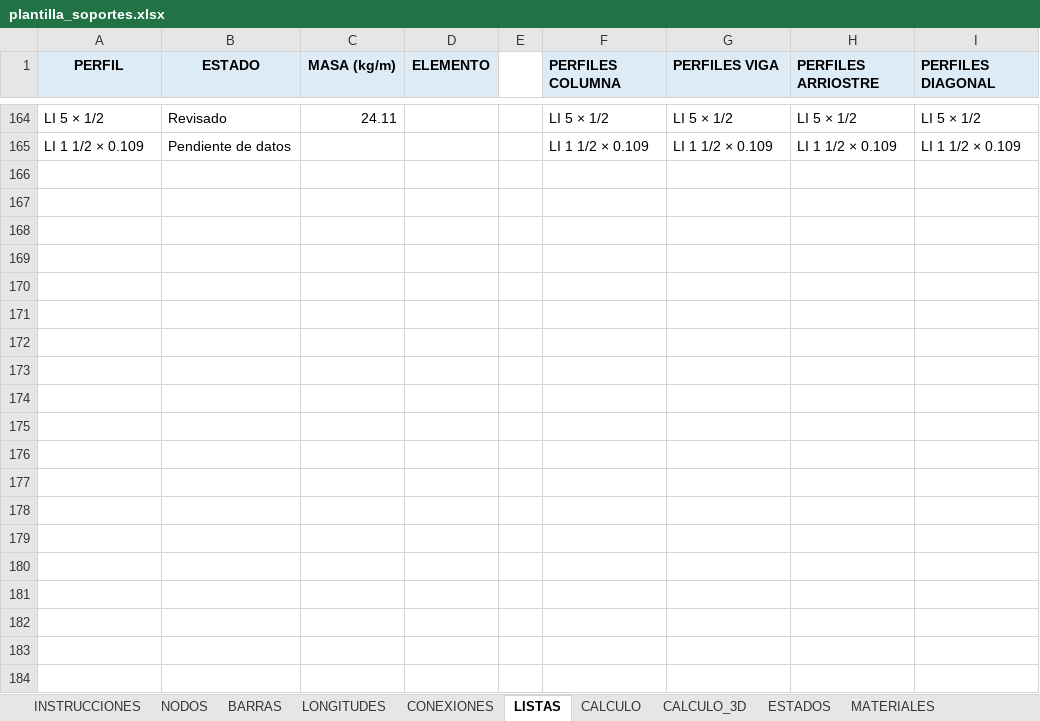
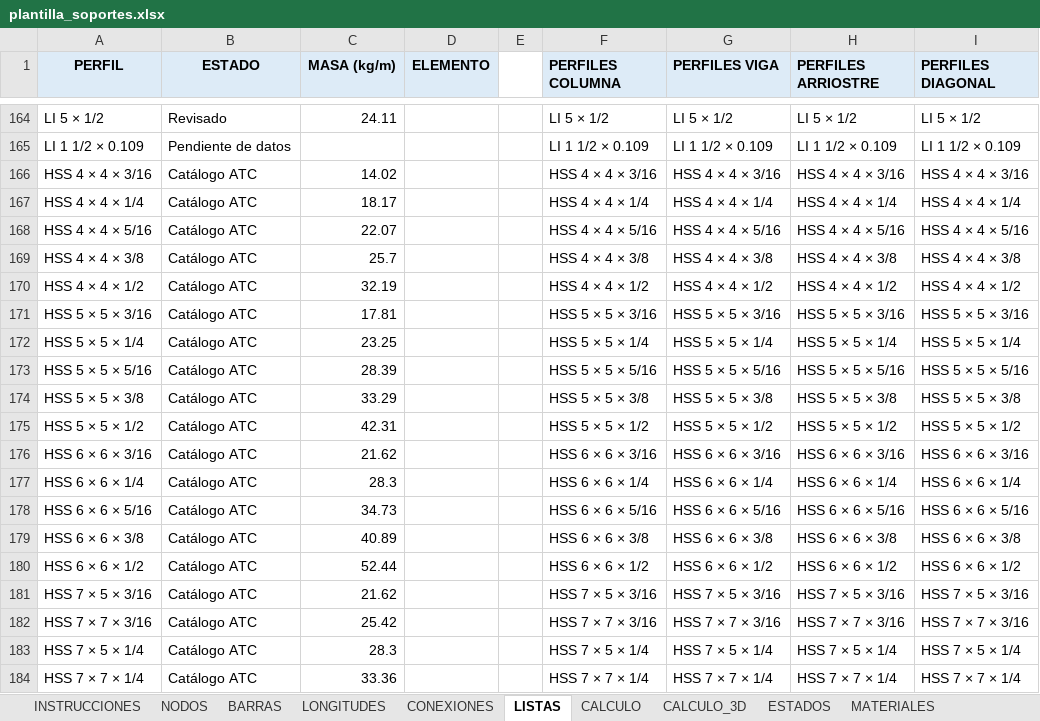
Before and after one commit to mrubilar84-ship-it/APLICACION-CARGAS-FLEXIBILIDAD-.S2K, an Excel workbook: plantilla_soportes.xlsx, sheet LISTAS, drawn as a sheet; only a part is shown, gaps mark what is left out; values as stored, in another font and other column widths than the file's, no borders; the diff covers the shown part only; the diff names each change by its address in the sheet, - before the commit and + after, or states it on an @@ line.

```diff
--- a/plantilla_soportes.xlsx (sheet LISTAS)
+++ b/plantilla_soportes.xlsx (sheet LISTAS)
+row 166: HSS 4 × 4 × 3/16 | Catálogo ATC | 14.02 |  |  | HSS 4 × 4 × 3/16 | HSS 4 × 4 × 3/16 | HSS 4 × 4 × 3/16 | HSS 4 × 4 × 3/16
+row 167: HSS 4 × 4 × 1/4 | Catálogo ATC | 18.17 |  |  | HSS 4 × 4 × 1/4 | HSS 4 × 4 × 1/4 | HSS 4 × 4 × 1/4 | HSS 4 × 4 × 1/4
+row 168: HSS 4 × 4 × 5/16 | Catálogo ATC | 22.07 |  |  | HSS 4 × 4 × 5/16 | HSS 4 × 4 × 5/16 | HSS 4 × 4 × 5/16 | HSS 4 × 4 × 5/16
+row 169: HSS 4 × 4 × 3/8 | Catálogo ATC | 25.7 |  |  | HSS 4 × 4 × 3/8 | HSS 4 × 4 × 3/8 | HSS 4 × 4 × 3/8 | HSS 4 × 4 × 3/8
+row 170: HSS 4 × 4 × 1/2 | Catálogo ATC | 32.19 |  |  | HSS 4 × 4 × 1/2 | HSS 4 × 4 × 1/2 | HSS 4 × 4 × 1/2 | HSS 4 × 4 × 1/2
+row 171: HSS 5 × 5 × 3/16 | Catálogo ATC | 17.81 |  |  | HSS 5 × 5 × 3/16 | HSS 5 × 5 × 3/16 | HSS 5 × 5 × 3/16 | HSS 5 × 5 × 3/16
+row 172: HSS 5 × 5 × 1/4 | Catálogo ATC | 23.25 |  |  | HSS 5 × 5 × 1/4 | HSS 5 × 5 × 1/4 | HSS 5 × 5 × 1/4 | HSS 5 × 5 × 1/4
+row 173: HSS 5 × 5 × 5/16 | Catálogo ATC | 28.39 |  |  | HSS 5 × 5 × 5/16 | HSS 5 × 5 × 5/16 | HSS 5 × 5 × 5/16 | HSS 5 × 5 × 5/16
+row 174: HSS 5 × 5 × 3/8 | Catálogo ATC | 33.29 |  |  | HSS 5 × 5 × 3/8 | HSS 5 × 5 × 3/8 | HSS 5 × 5 × 3/8 | HSS 5 × 5 × 3/8
+row 175: HSS 5 × 5 × 1/2 | Catálogo ATC | 42.31 |  |  | HSS 5 × 5 × 1/2 | HSS 5 × 5 × 1/2 | HSS 5 × 5 × 1/2 | HSS 5 × 5 × 1/2
+row 176: HSS 6 × 6 × 3/16 | Catálogo ATC | 21.62 |  |  | HSS 6 × 6 × 3/16 | HSS 6 × 6 × 3/16 | HSS 6 × 6 × 3/16 | HSS 6 × 6 × 3/16
+row 177: HSS 6 × 6 × 1/4 | Catálogo ATC | 28.3 |  |  | HSS 6 × 6 × 1/4 | HSS 6 × 6 × 1/4 | HSS 6 × 6 × 1/4 | HSS 6 × 6 × 1/4
+row 178: HSS 6 × 6 × 5/16 | Catálogo ATC | 34.73 |  |  | HSS 6 × 6 × 5/16 | HSS 6 × 6 × 5/16 | HSS 6 × 6 × 5/16 | HSS 6 × 6 × 5/16
+row 179: HSS 6 × 6 × 3/8 | Catálogo ATC | 40.89 |  |  | HSS 6 × 6 × 3/8 | HSS 6 × 6 × 3/8 | HSS 6 × 6 × 3/8 | HSS 6 × 6 × 3/8
+row 180: HSS 6 × 6 × 1/2 | Catálogo ATC | 52.44 |  |  | HSS 6 × 6 × 1/2 | HSS 6 × 6 × 1/2 | HSS 6 × 6 × 1/2 | HSS 6 × 6 × 1/2
+row 181: HSS 7 × 5 × 3/16 | Catálogo ATC | 21.62 |  |  | HSS 7 × 5 × 3/16 | HSS 7 × 5 × 3/16 | HSS 7 × 5 × 3/16 | HSS 7 × 5 × 3/16
+row 182: HSS 7 × 7 × 3/16 | Catálogo ATC | 25.42 |  |  | HSS 7 × 7 × 3/16 | HSS 7 × 7 × 3/16 | HSS 7 × 7 × 3/16 | HSS 7 × 7 × 3/16
+row 183: HSS 7 × 5 × 1/4 | Catálogo ATC | 28.3 |  |  | HSS 7 × 5 × 1/4 | HSS 7 × 5 × 1/4 | HSS 7 × 5 × 1/4 | HSS 7 × 5 × 1/4
+row 184: HSS 7 × 7 × 1/4 | Catálogo ATC | 33.36 |  |  | HSS 7 × 7 × 1/4 | HSS 7 × 7 × 1/4 | HSS 7 × 7 × 1/4 | HSS 7 × 7 × 1/4
```
Also changed, not shown: 97 added rows elsewhere in this sheet, sheet NORMA, sheet MATERIALES, charts or pictures, verificacion_posterior/casos_rev02/caso_sismo/planilla_sismo_ENTRADA.xlsx, 12 other files.
